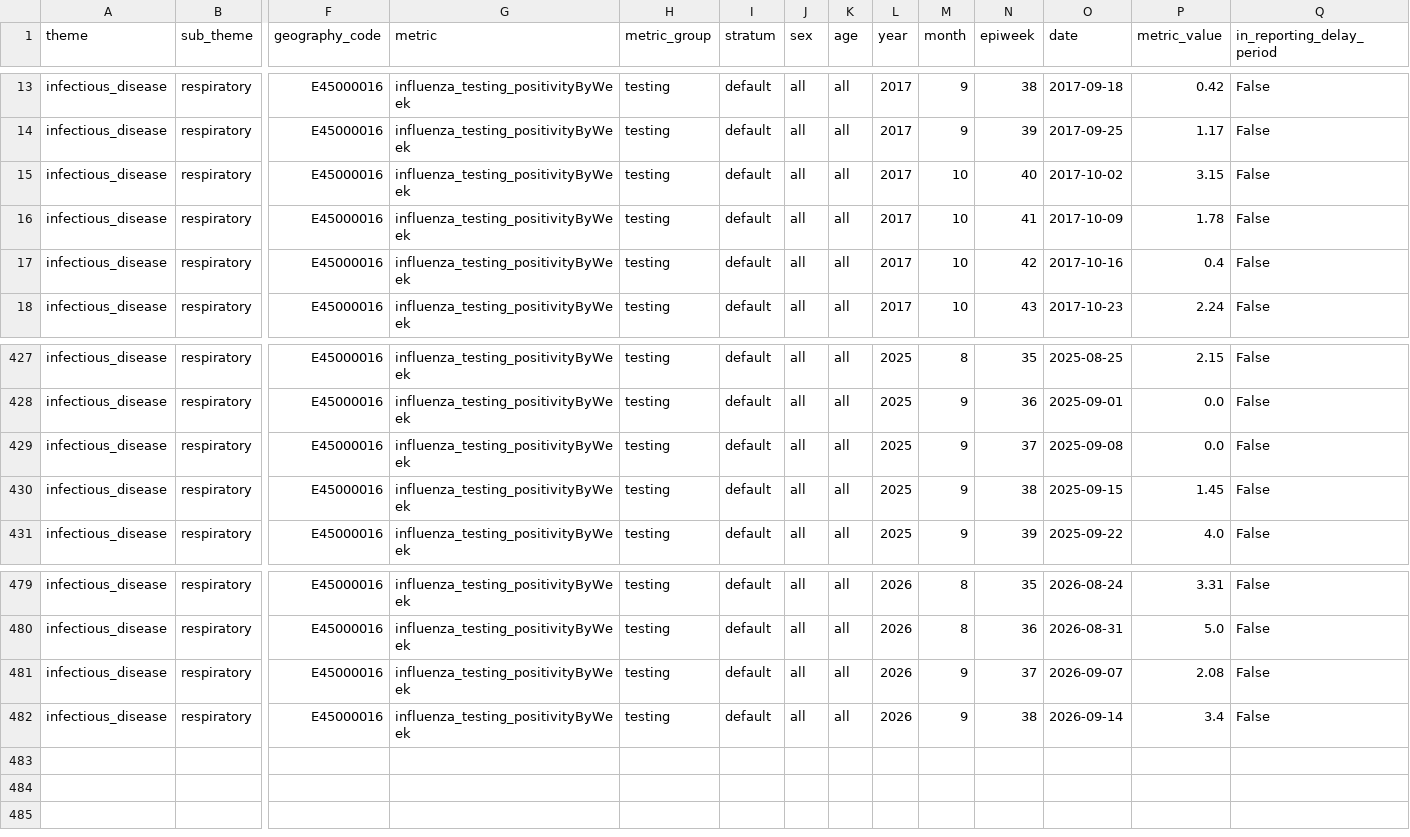
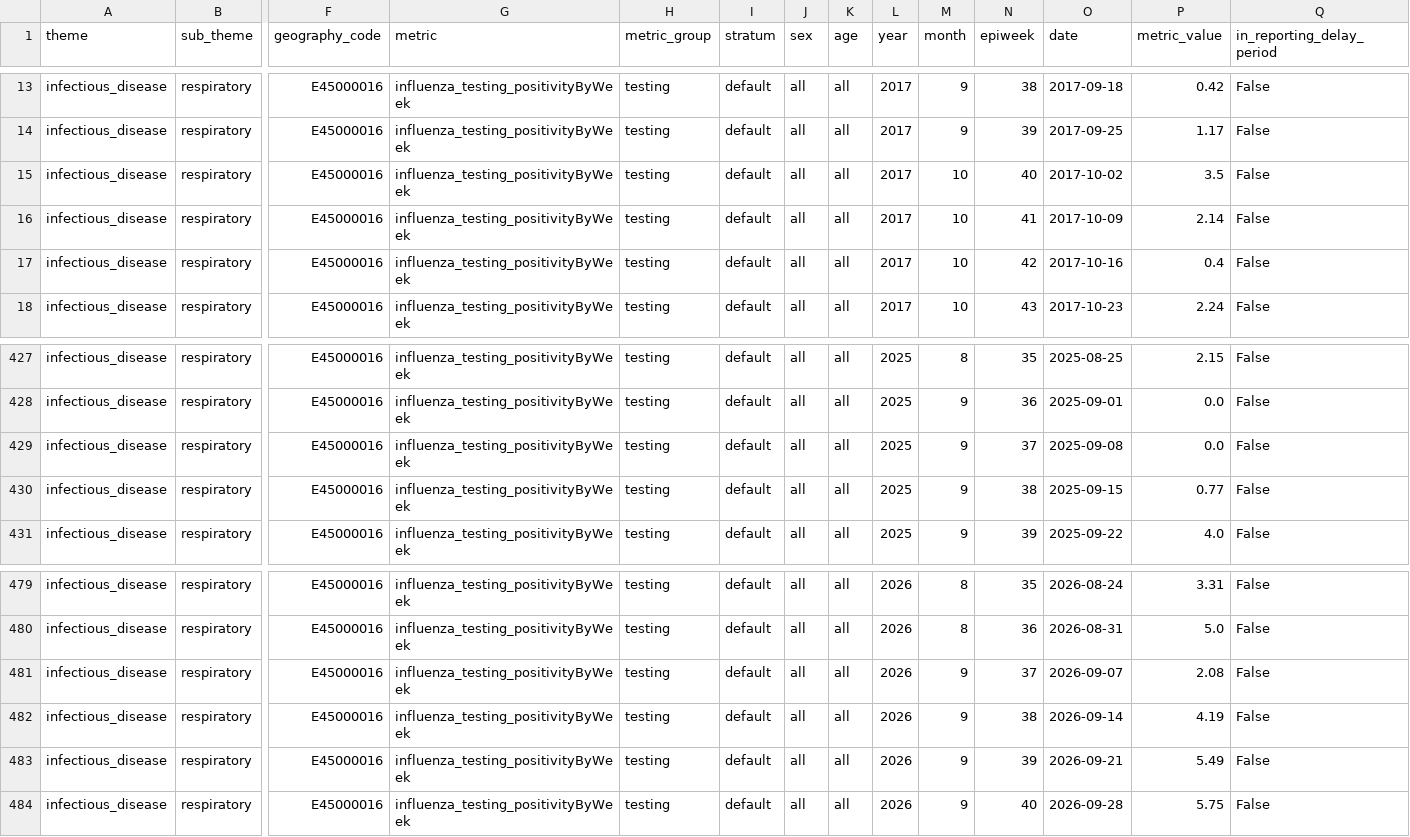
Before and after one commit to abbielgregg/influenza-surveillance-dashboard, a CSV file: data/raw/influenza_testing_positivityByWeek.csv, drawn as a sheet; only a part is shown, gaps mark what is left out; rows hold the shown columns only; the diff names each change by its address in the sheet, - before the commit and + after, or states it on an @@ line.

```diff
--- a/data/raw/influenza_testing_positivityByWeek.csv
+++ b/data/raw/influenza_testing_positivityByWeek.csv
-P15 (metric_value): 3.15
+P15 (metric_value): 3.5
-P16 (metric_value): 1.78
+P16 (metric_value): 2.14
-P430 (metric_value): 1.45
+P430 (metric_value): 0.77
-P482 (metric_value): 3.4
+P482 (metric_value): 4.19
+row 483: infectious_disease | respiratory | E45000016 | influenza_testing_positivityByWeek | testing | default | all | all | 2026 | 9 | 39 | 2026-09-21 | 5.49 | False
+row 484: infectious_disease | respiratory | E45000016 | influenza_testing_positivityByWeek | testing | default | all | all | 2026 | 9 | 40 | 2026-09-28 | 5.75 | False
```
Also changed, not shown: data/processed/flu_merged.csv.
